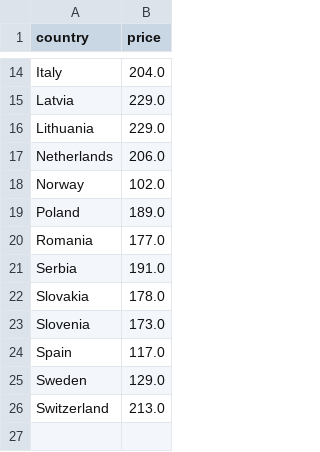
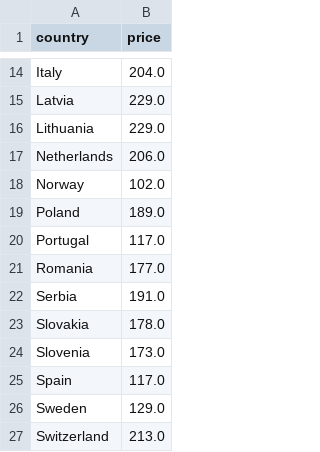
Before and after one commit to laurabejder/auto-update-graph-datawrapper, a CSV file: euenergy.csv, drawn as a sheet; only a part is shown, gaps mark what is left out.

```diff
--- a/euenergy.csv
+++ b/euenergy.csv
@@ -19,2 +19,3 @@ country,price
  Poland,189.0
+ Portugal,117.0
  Romania,177.0
```
